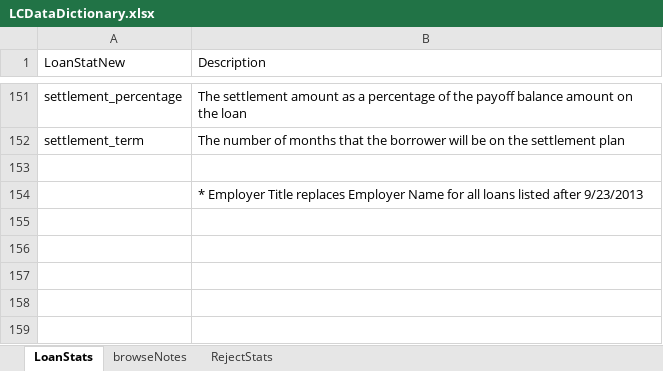
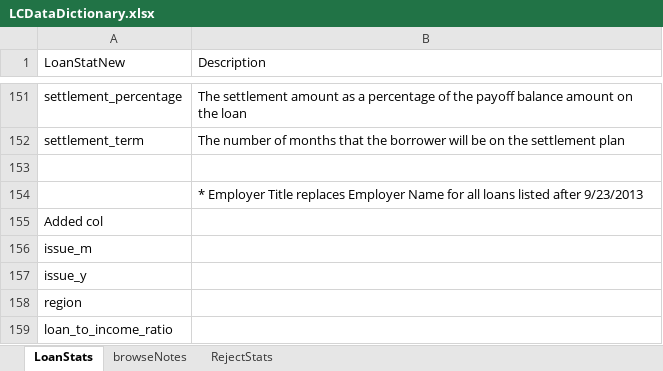
Before and after one commit to chihongtao91/loan_prediction, an Excel workbook: data/LCDataDictionary.xlsx, sheet LoanStats, drawn as a sheet; only a part is shown, gaps mark what is left out; values as stored, in another font and other column widths than the file's, no cell formats; the diff names each change by its address in the sheet, - before the commit and + after, or states it on an @@ line.

Commit message:
Added few more models: KNN, Logistic Regression, Random Forest, GBM. Also updated Data Dictionary by highlighting key features (based on Decision Tree result) in Green

```diff
--- a/data/LCDataDictionary.xlsx (sheet LoanStats)
+++ b/data/LCDataDictionary.xlsx (sheet LoanStats)
+row 155: Added col
+row 156: issue_m
+row 157: issue_y
+row 158: region
+row 159: loan_to_income_ratio
```
Also changed, not shown: cell formats, 1 other file.
